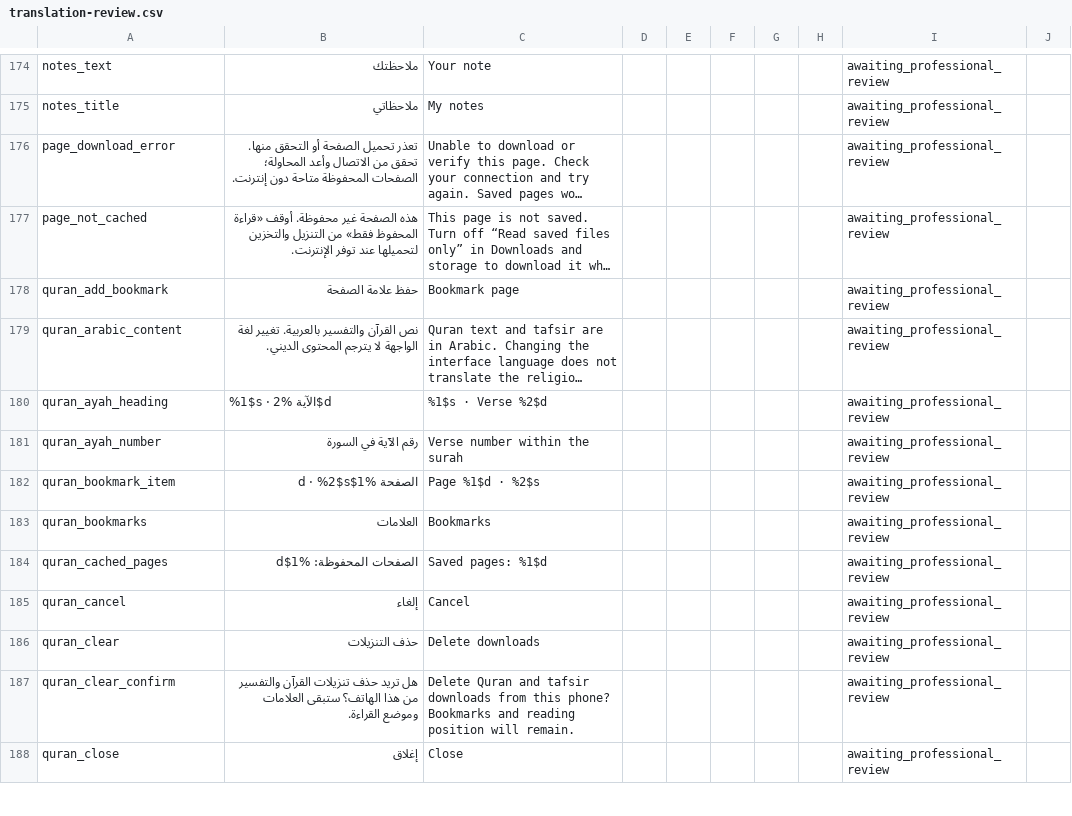
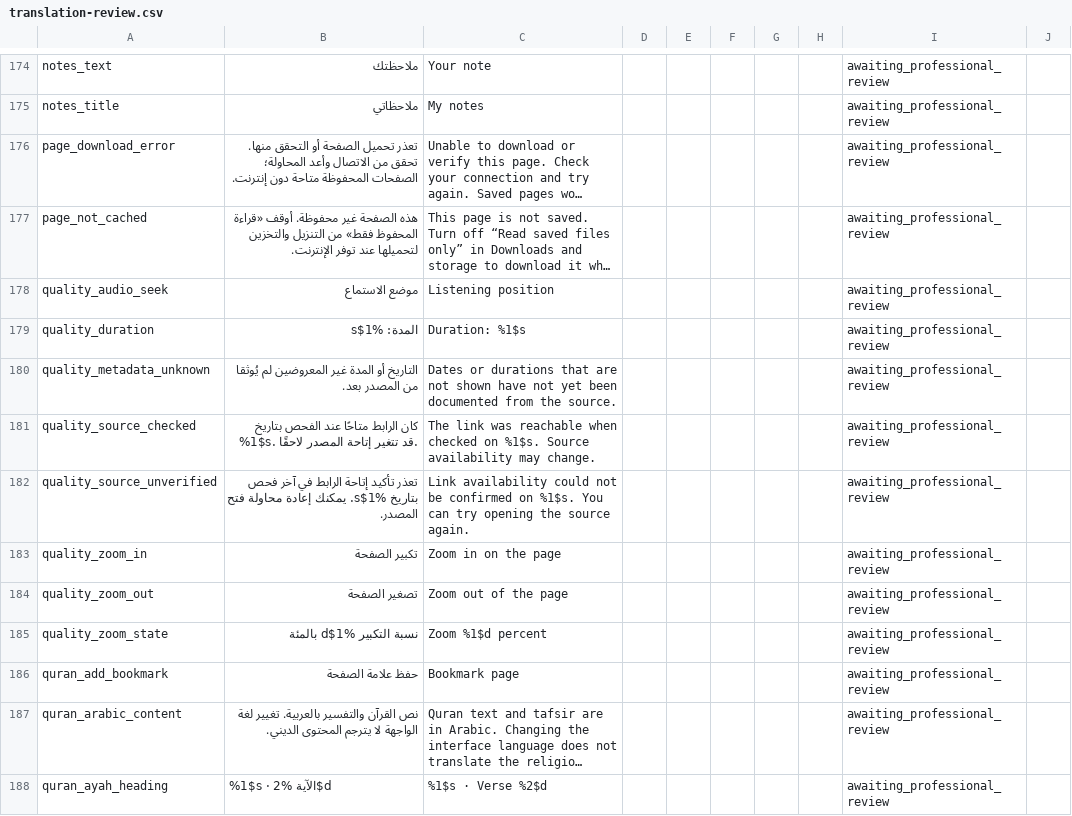
Before and after one commit to Hassan-Algohharey/basair, a CSV file: content/localization/translation-review.csv, drawn as a sheet; only a part is shown, gaps mark what is left out; the shorter side is filled out with more unchanged rows; long unchanged cells end in …; the diff names each change by its address in the sheet, - before the commit and + after, or states it on an @@ line.

Commit message:
Complete 0.20 source metadata audits and accessibility improvements

```diff
--- a/content/localization/translation-review.csv
+++ b/content/localization/translation-review.csv
+row 178: quality_audio_seek | موضع الاستماع | Listening position |  |  |  |  |  | awaiting_professional_review
+row 179: quality_duration | المدة: %1$s | Duration: %1$s |  |  |  |  |  | awaiting_professional_review
+row 180: quality_metadata_unknown | التاريخ أو المدة غير المعروضين لم يُوثقا من المصدر بعد. | Dates or durations that are not shown have not yet been documented from the source. |  |  |  |  |  | awaiting_professional_review
+row 181: quality_source_checked | كان الرابط متاحًا عند الفحص بتاريخ %1$s. قد تتغير إتاحة المصدر لاحقًا. | The link was reachable when checked on %1$s. Source availability may change. |  |  |  |  |  | awaiting_professional_review
+row 182: quality_source_unverified | تعذر تأكيد إتاحة الرابط في آخر فحص بتاريخ %1$s. يمكنك إعادة محاولة فتح المصدر. | Link availability could not be confirmed on %1$s. You can try opening the source again. |  |  |  |  |  | awaiting_professional_review
+row 183: quality_zoom_in | تكبير الصفحة | Zoom in on the page |  |  |  |  |  | awaiting_professional_review
+row 184: quality_zoom_out | تصغير الصفحة | Zoom out of the page |  |  |  |  |  | awaiting_professional_review
+row 185: quality_zoom_state | نسبة التكبير %1$d بالمئة | Zoom %1$d percent |  |  |  |  |  | awaiting_professional_review
```
Also changed, not shown: 31 other files.
